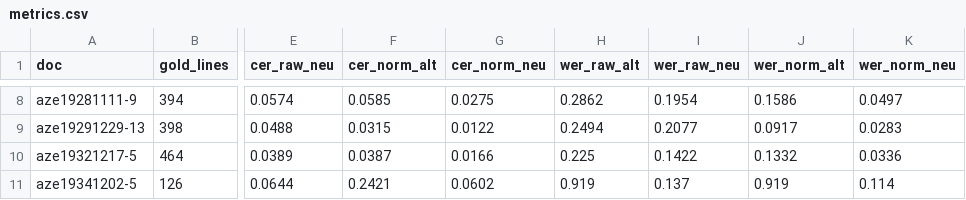
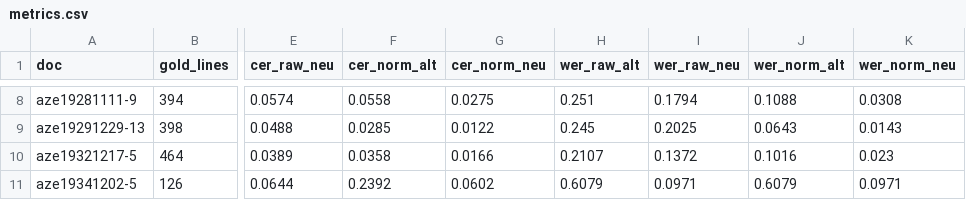
Before and after one commit to DH-Cologne/transcrEval, a CSV file: results/metrics.csv, drawn as a sheet; only a part is shown, gaps mark what is left out; the diff covers the shown part only; the diff names each change by its address in the sheet, - before the commit and + after, or states it on an @@ line.

```diff
--- a/results/metrics.csv
+++ b/results/metrics.csv
-F8 (cer_norm_alt): 0.0585
+F8 (cer_norm_alt): 0.0558
-H8 (wer_raw_alt): 0.2862
+H8 (wer_raw_alt): 0.251
-I8 (wer_raw_neu): 0.1954
+I8 (wer_raw_neu): 0.1794
-J8 (wer_norm_alt): 0.1586
+J8 (wer_norm_alt): 0.1088
-K8 (wer_norm_neu): 0.0497
+K8 (wer_norm_neu): 0.0308
-F9 (cer_norm_alt): 0.0315
+F9 (cer_norm_alt): 0.0285
-H9 (wer_raw_alt): 0.2494
+H9 (wer_raw_alt): 0.245
-I9 (wer_raw_neu): 0.2077
+I9 (wer_raw_neu): 0.2025
-J9 (wer_norm_alt): 0.0917
+J9 (wer_norm_alt): 0.0643
-K9 (wer_norm_neu): 0.0283
+K9 (wer_norm_neu): 0.0143
-F10 (cer_norm_alt): 0.0387
+F10 (cer_norm_alt): 0.0358
-H10 (wer_raw_alt): 0.225
+H10 (wer_raw_alt): 0.2107
-I10 (wer_raw_neu): 0.1422
+I10 (wer_raw_neu): 0.1372
-J10 (wer_norm_alt): 0.1332
+J10 (wer_norm_alt): 0.1016
-K10 (wer_norm_neu): 0.0336
+K10 (wer_norm_neu): 0.023
-F11 (cer_norm_alt): 0.2421
+F11 (cer_norm_alt): 0.2392
-H11 (wer_raw_alt): 0.919
+H11 (wer_raw_alt): 0.6079
-I11 (wer_raw_neu): 0.137
+I11 (wer_raw_neu): 0.0971
-J11 (wer_norm_alt): 0.919
+J11 (wer_norm_alt): 0.6079
-K11 (wer_norm_neu): 0.114
+K11 (wer_norm_neu): 0.0971
```
Also changed, not shown: 30 edited cells elsewhere in this file, analysis/metrics_long.csv, analysis/stats.csv, 21 other files.
